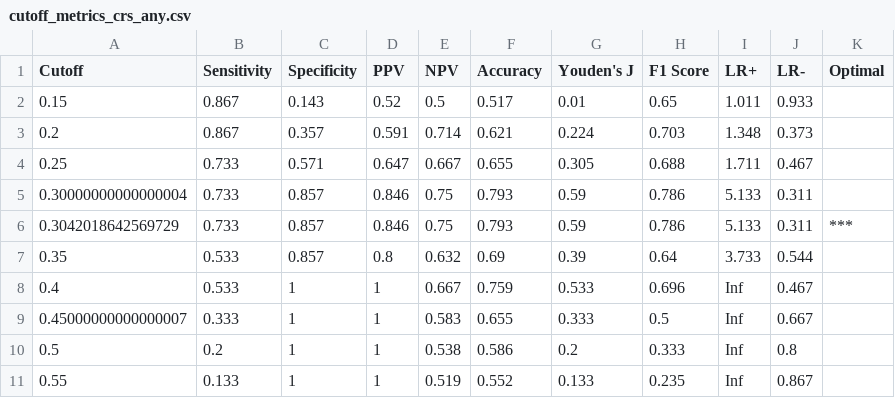
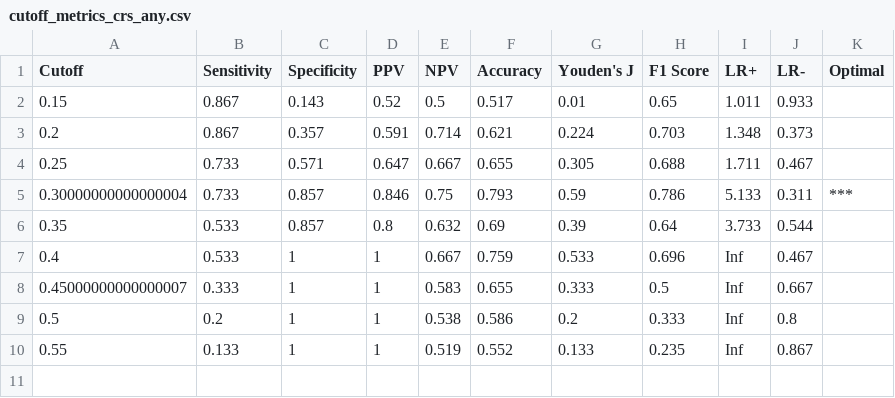
Before and after one commit to sueinchoi/teclistmab_simulator, a CSV file: output/tables/cutoff_metrics_crs_any.csv, drawn as a sheet.

```diff
--- a/output/tables/cutoff_metrics_crs_any.csv
+++ b/output/tables/cutoff_metrics_crs_any.csv
@@ -4,4 +4,3 @@ Cutoff,Sensitivity,Specificity,PPV,NPV,Accuracy,Youden's J,F1 Score,LR+,LR-,Opti
 0.25,0.733,0.571,0.647,0.667,0.655,0.305,0.688,1.711,0.467,
-0.30000000000000004,0.733,0.857,0.846,0.75,0.793,0.59,0.786,5.133,0.311,
-0.3042018642569729,0.733,0.857,0.846,0.75,0.793,0.59,0.786,5.133,0.311,***
+0.30000000000000004,0.733,0.857,0.846,0.75,0.793,0.59,0.786,5.133,0.311,***
 0.35,0.533,0.857,0.8,0.632,0.69,0.39,0.64,3.733,0.544,
```
Also changed, not shown: output/tables/cutoff_metrics_all.csv, output/tables/cutoff_metrics_crs_gr2.csv, 9 other files.
